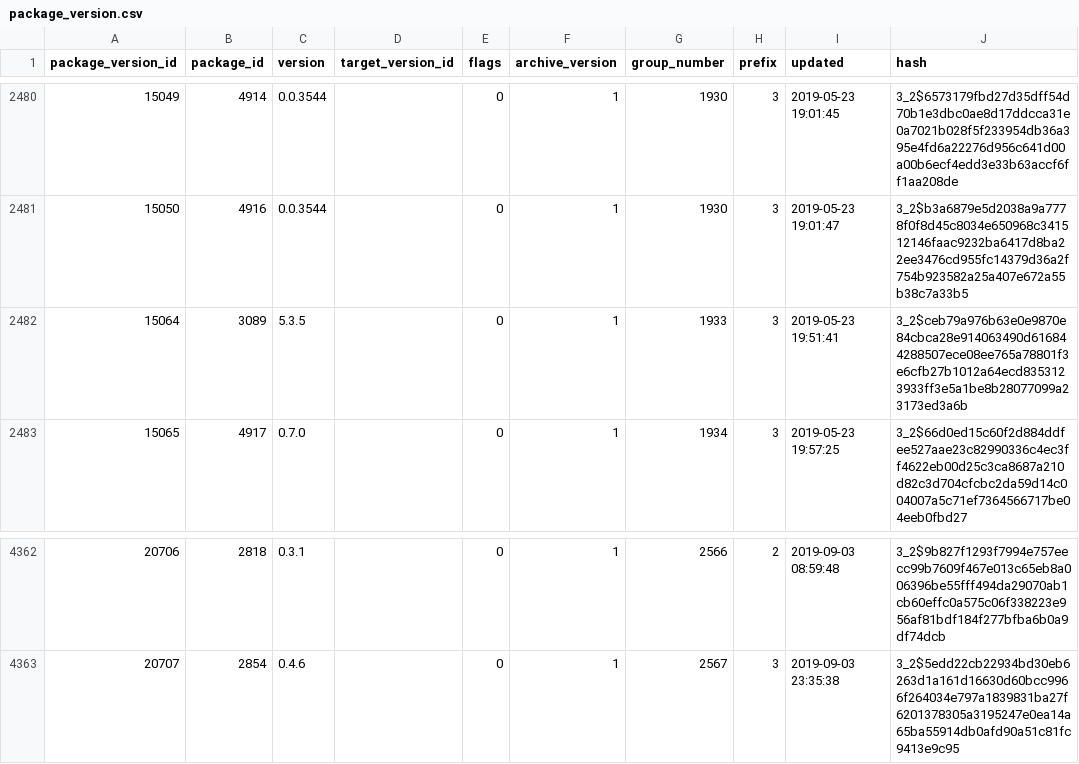
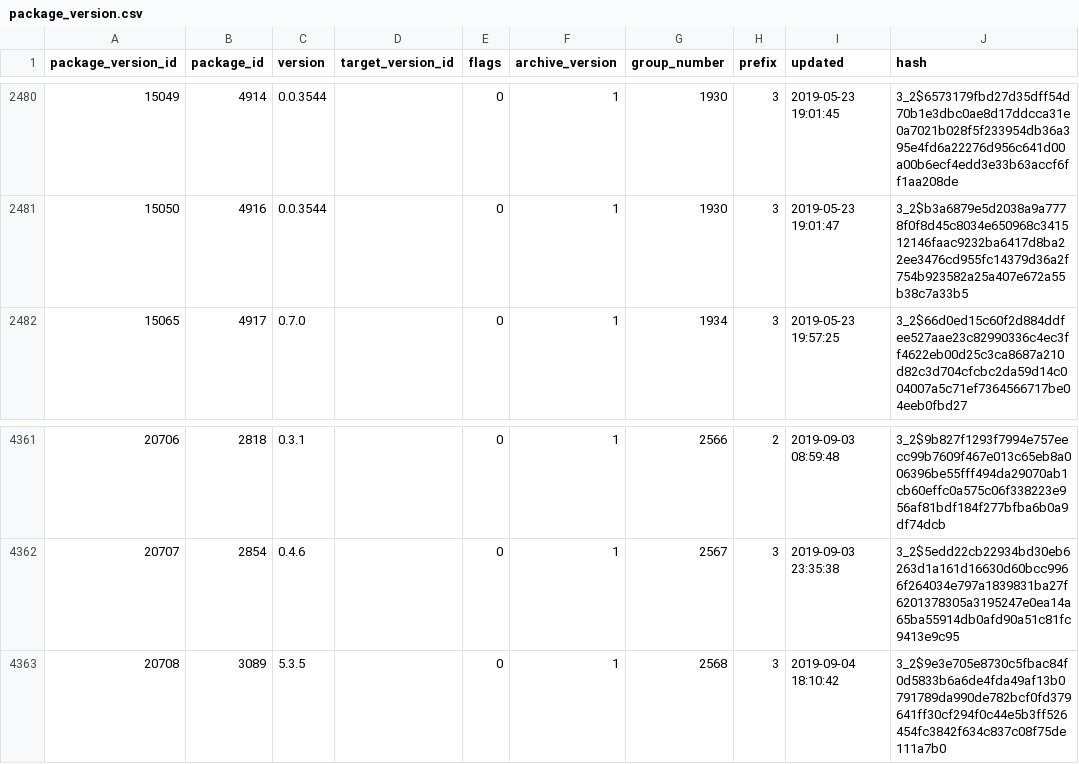
Before and after one commit to SoftwareNetwork/database, a CSV file: package_version.csv, drawn as a sheet; only a part is shown, gaps mark what is left out.

```diff
--- a/package_version.csv
+++ b/package_version.csv
@@ -2481,3 +2481,2 @@ package_version_id,package_id,version,target_version_id,flags,archive_version,gr
 15050,4916,0.0.3544,,0,1,1930,3,2019-05-23 19:01:47,3_2$b3a6879e5d2038a9a7778f0f8d45c8034e650968c341512146faac9232ba6417d8ba22ee3476cd955fc14379d36a2f754b923582a25a407e672a55b38c7a33b5
-15064,3089,5.3.5,,0,1,1933,3,2019-05-23 19:51:41,3_2$ceb79a976b63e0e9870e84cbca28e914063490d616844288507ece08ee765a78801f3e6cfb27b1012a64ecd8353123933ff3e5a1be8b28077099a23173ed3a6b
 15065,4917,0.7.0,,0,1,1934,3,2019-05-23 19:57:25,3_2$66d0ed15c60f2d884ddfee527aae23c82990336c4ec3ff4622eb00d25c3ca8687a210d82c3d704cfcbc2da59d14c004007a5c71ef7364566717be04eeb0fbd27
@@ -4363 +4362,2 @@ package_version_id,package_id,version,target_version_id,flags,archive_version,gr
 20707,2854,0.4.6,,0,1,2567,3,2019-09-03 23:35:38,3_2$5edd22cb22934bd30eb6263d1a161d16630d60bcc9966f264034e797a1839831ba27f6201378305a3195247e0ea14a65ba55914db0afd90a51c81fc9413e9c95
+20708,3089,5.3.5,,0,1,2568,3,2019-09-04 18:10:42,3_2$9e3e705e8730c5fbac84f0d5833b6a6de4fda49af13b0791789da990de782bcf0fd379641ff30cf294f0c44e5b3ff526454fc3842f634c837c08f75de111a7b0
```
Also changed, not shown: 1 other file.
